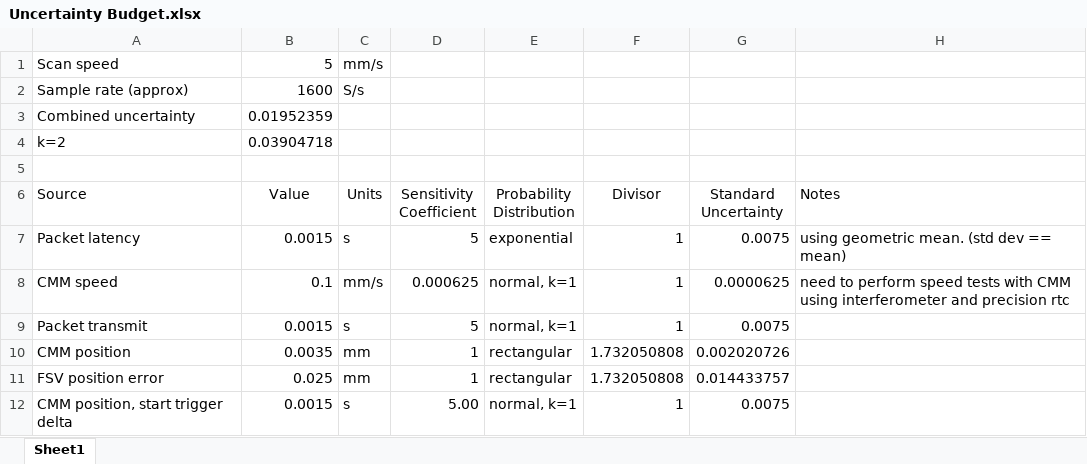
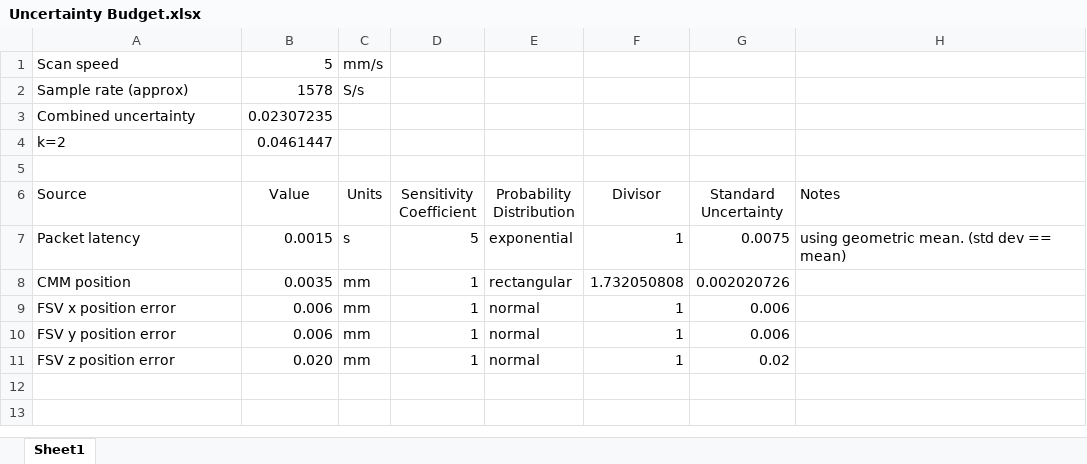
Before and after one commit to yeags/hall_probe, an Excel workbook: Uncertainty Budget.xlsx, sheet Sheet1, drawn as a sheet; values as stored, in another font and other column widths than the file's, no borders; removed rows and columns are numbered as before the commit, all else as after; the diff names each change by its address in the sheet, - before the commit and + after, or states it on an @@ line.

Commit message:
minor update

```diff
--- a/Uncertainty Budget.xlsx (sheet Sheet1)
+++ b/Uncertainty Budget.xlsx (sheet Sheet1)
-B2 (Value): 1600
+B2 (Value): 1578
-B3 (Value): 0.01952359
+B3 (Value): 0.02307235
-B4 (Value): 0.03904718
+B4 (Value): 0.0461447
-row 8: CMM speed | 0.1 | mm/s | 0.000625 | normal, k=1 | 1 | 0.0000625 | need to perform speed tests with CMM using interferometer and precision rtc
-row 9: Packet transmit | 0.0015 | s | 5 | normal, k=1 | 1 | 0.0075
-row 11: FSV position error | 0.025 | mm | 1 | rectangular | 1.732050808 | 0.014433757
-row 12: CMM position, start trigger delta | 0.0015 | s | 5.00 | normal, k=1 | 1 | 0.0075
+row 9: FSV x position error | 0.006 | mm | 1 | normal | 1 | 0.006
+row 10: FSV y position error | 0.006 | mm | 1 | normal | 1 | 0.006
+row 11: FSV z position error | 0.020 | mm | 1 | normal | 1 | 0.02
```
Also changed, not shown: formulas that keep their value.
